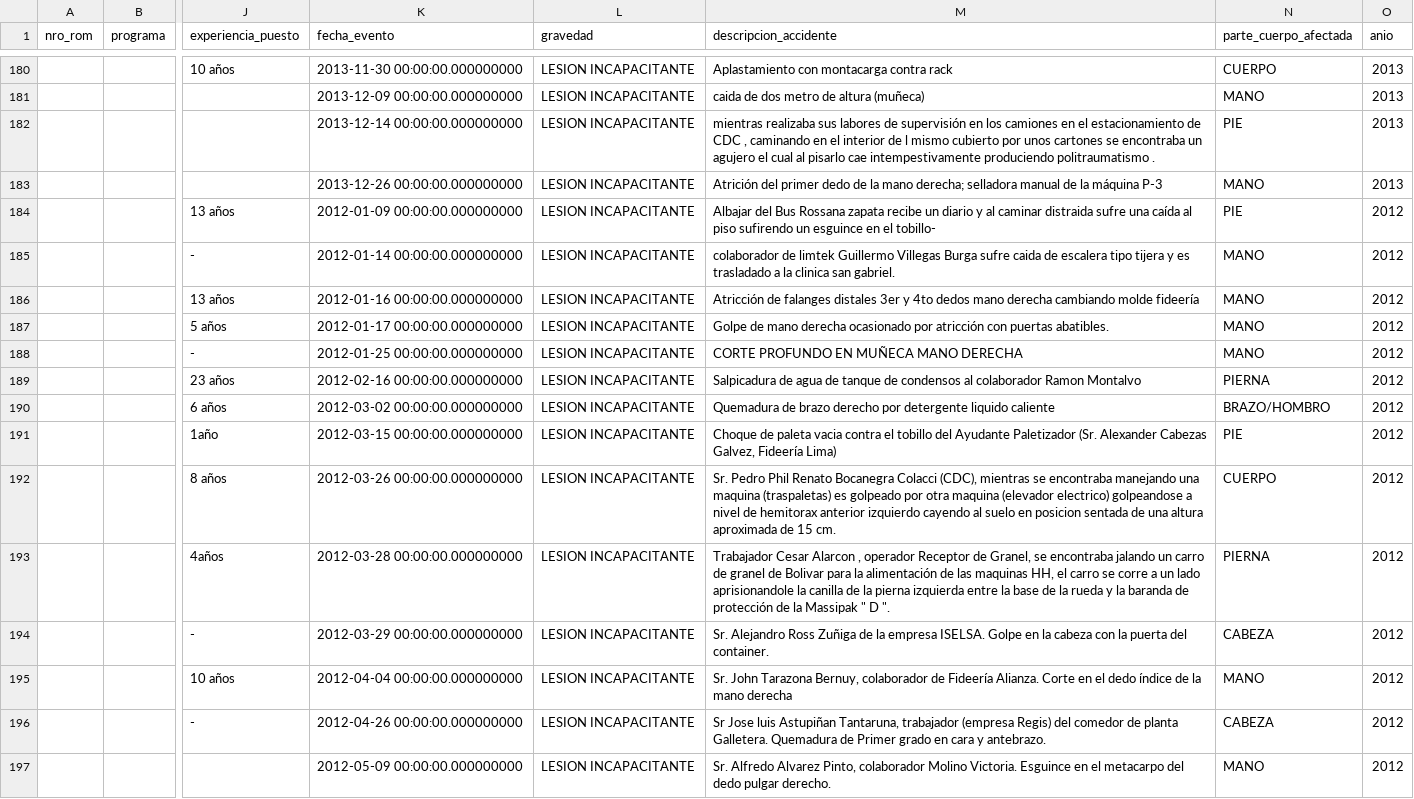
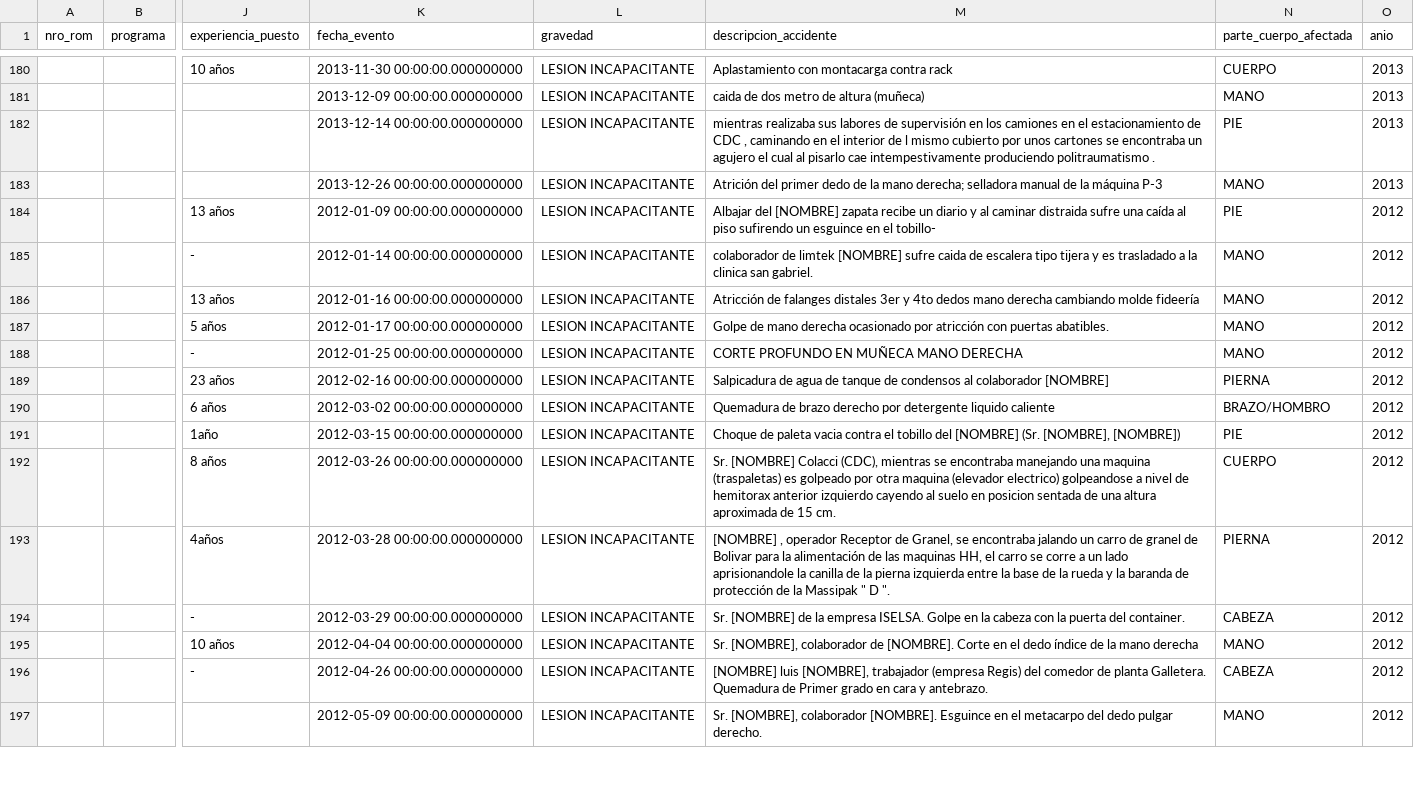
Before and after one commit to Jerimy2021/Applied-Machine-Learning, a CSV file: data/processed/accidentes_historico_2012_2022.csv, drawn as a sheet; only a part is shown, gaps mark what is left out; the diff covers the shown part only; the diff names each change by its address in the sheet, - before the commit and + after, or states it on an @@ line.

```diff
--- a/data/processed/accidentes_historico_2012_2022.csv
+++ b/data/processed/accidentes_historico_2012_2022.csv
-M184 (descripcion_accidente): Albajar del Bus Rossana zapata recibe…
+M184 (descripcion_accidente): Albajar del [NOMBRE] zapata recibe…
-M185 (descripcion_accidente): …de limtek Guillermo Villegas Burga sufre caida…
+M185 (descripcion_accidente): …de limtek [NOMBRE] sufre caida…
-M189 (descripcion_accidente): …al colaborador Ramon Montalvo
+M189 (descripcion_accidente): …al colaborador [NOMBRE]
-M191 (descripcion_accidente): …tobillo del Ayudante Paletizador (Sr. Alexander Cabezas Galvez, Fideería Lima)
+M191 (descripcion_accidente): …tobillo del [NOMBRE] (Sr. [NOMBRE], [NOMBRE])
-M192 (descripcion_accidente): Sr. Pedro Phil Renato Bocanegra Colacci (CDC),…
+M192 (descripcion_accidente): Sr. [NOMBRE] Colacci (CDC),…
-M193 (descripcion_accidente): Trabajador Cesar Alarcon , operador…
+M193 (descripcion_accidente): [NOMBRE] , operador…
-M194 (descripcion_accidente): Sr. Alejandro Ross Zuñiga de la…
+M194 (descripcion_accidente): Sr. [NOMBRE] de la…
-M195 (descripcion_accidente): Sr. John Tarazona Bernuy, colaborador de Fideería Alianza. Corte en…
+M195 (descripcion_accidente): Sr. [NOMBRE], colaborador de [NOMBRE]. Corte en…
-M196 (descripcion_accidente): Sr Jose luis Astupiñan Tantaruna, trabajador (empresa…
+M196 (descripcion_accidente): [NOMBRE] luis [NOMBRE], trabajador (empresa…
-M197 (descripcion_accidente): Sr. Alfredo Alvarez Pinto, colaborador Molino Victoria. Esguince en…
+M197 (descripcion_accidente): Sr. [NOMBRE], colaborador [NOMBRE]. Esguince en…
```
Also changed, not shown: 162 edited cells elsewhere in this file, data/processed/accidentes_2023.csv, data/processed/accidentes_2024.csv, 2 other files.
